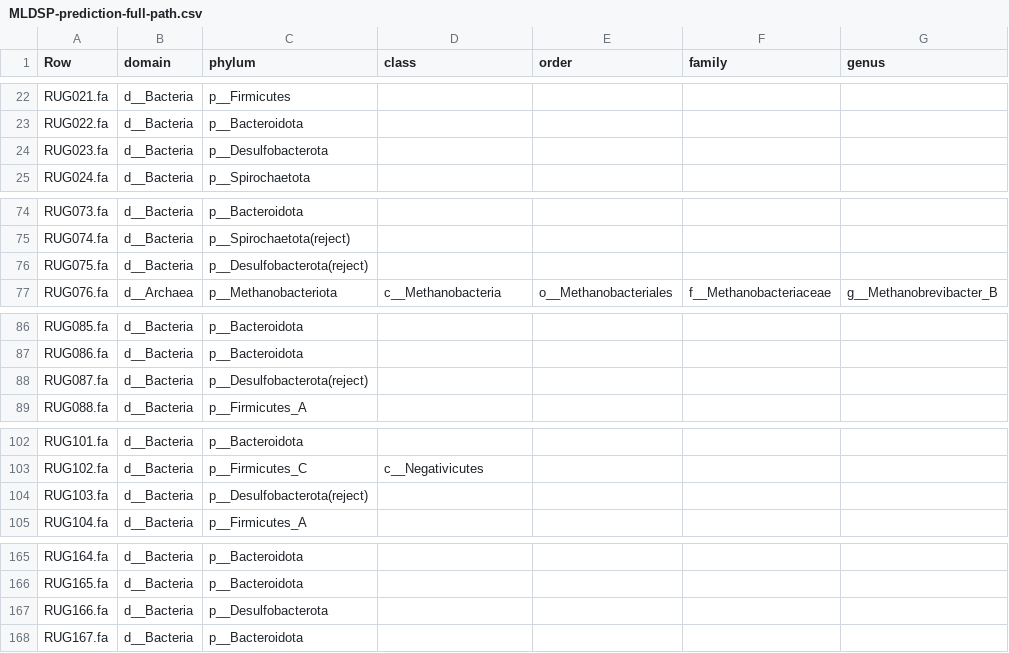
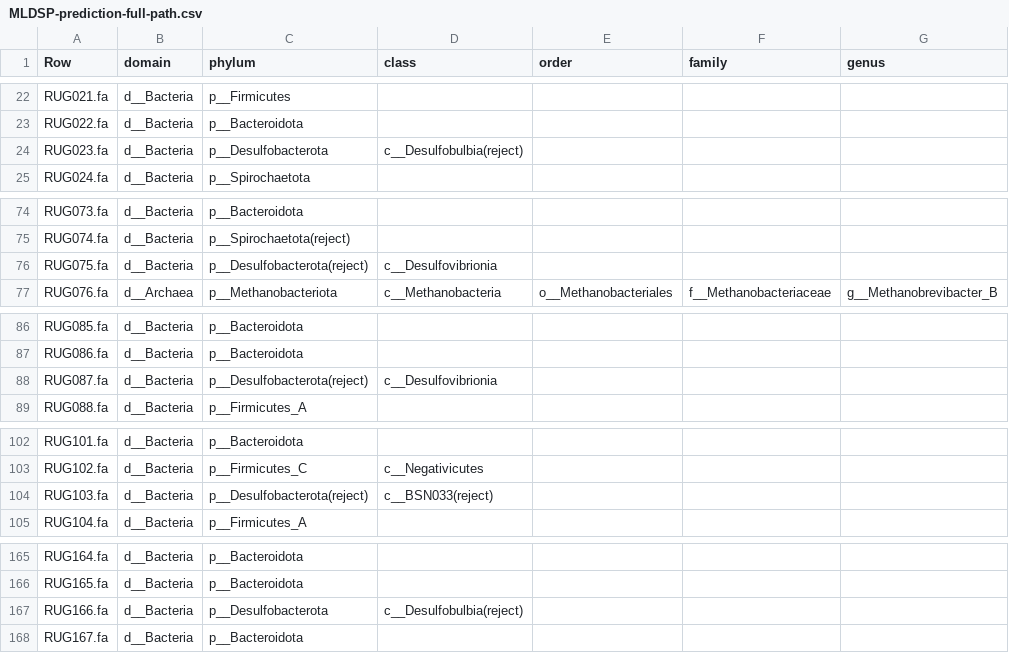
Before and after one commit to wxli0/MT-MAG, a CSV file: outputs-r202/MLDSP-prediction-full-path.csv, drawn as a sheet; only a part is shown, gaps mark what is left out; the diff covers the shown part only; the diff names each change by its address in the sheet, - before the commit and + after, or states it on an @@ line.

```diff
--- a/outputs-r202/MLDSP-prediction-full-path.csv
+++ b/outputs-r202/MLDSP-prediction-full-path.csv
-D24 (class): (empty)
+D24 (class): c__Desulfobulbia(reject)
-D76 (class): (empty)
+D76 (class): c__Desulfovibrionia
-D88 (class): (empty)
+D88 (class): c__Desulfovibrionia
-D104 (class): (empty)
+D104 (class): c__BSN033(reject)
-D167 (class): (empty)
+D167 (class): c__Desulfobulbia(reject)
```
Also changed, not shown: 26 edited cells elsewhere in this file, 2 other files.
